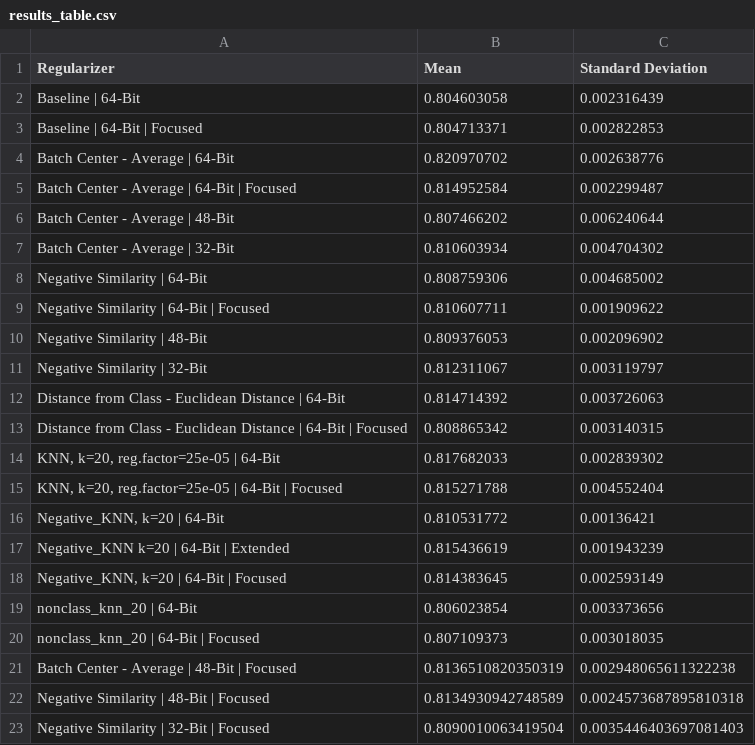
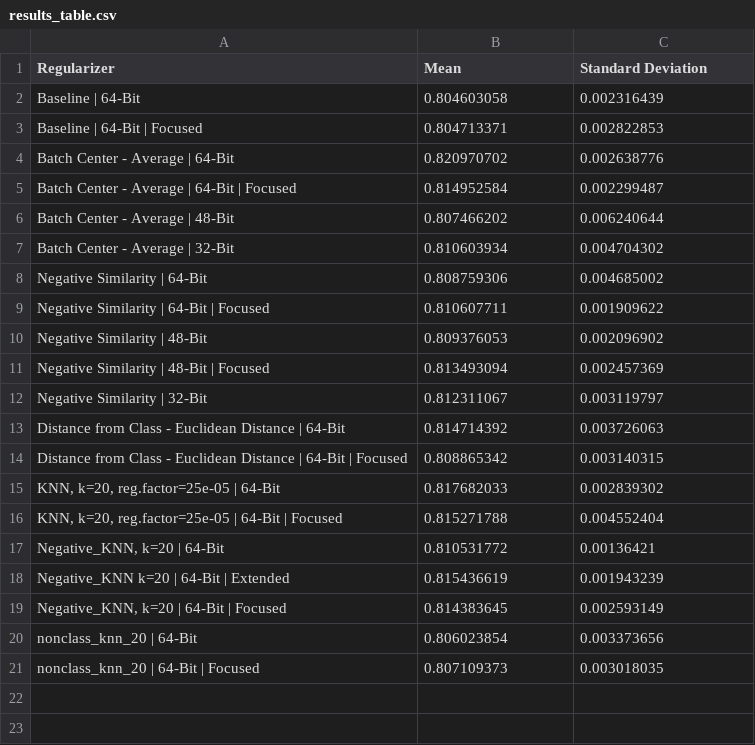
Before and after one commit to nasioutz/DeepHash, a CSV file: examples/dch/results_table.csv, drawn as a sheet; removed rows and columns are numbered as before the commit, all else as after; the diff names each change by its address in the sheet, - before the commit and + after, or states it on an @@ line.

```diff
--- a/examples/dch/results_table.csv
+++ b/examples/dch/results_table.csv
+row 11: Negative Similarity | 48-Bit | Focused | 0.813493094 | 0.002457369
-row 21: Batch Center - Average | 48-Bit | Focused | 0.8136510820350319 | 0.002948065611322238
-row 22: Negative Similarity | 48-Bit | Focused | 0.8134930942748589 | 0.0024573687895810318
-row 23: Negative Similarity | 32-Bit | Focused | 0.8090010063419504 | 0.0035446403697081403
```
Also changed, not shown: 2 other files.
